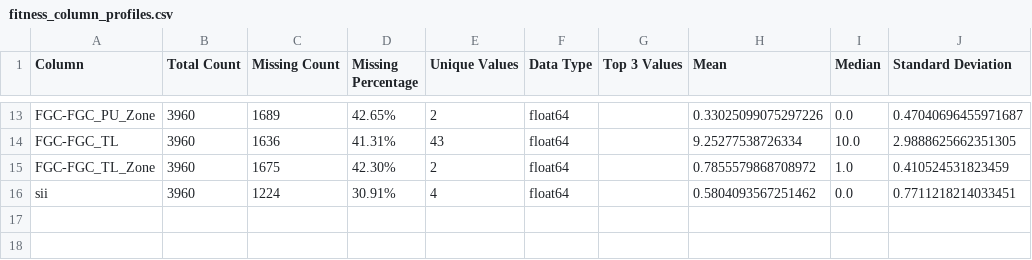
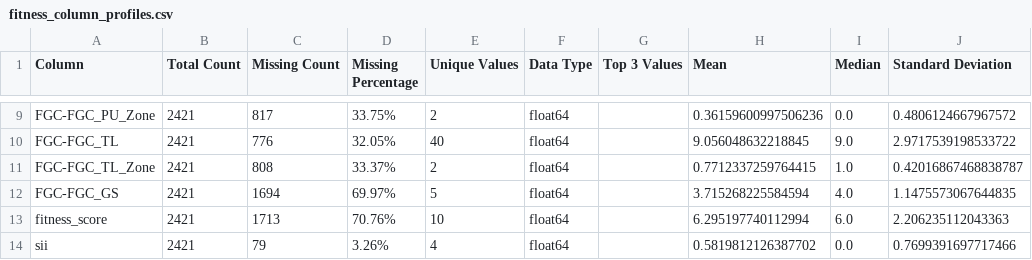
Before and after one commit to bonesclarke/Problematic-Internet-Use, a CSV file: analysis_output/fitness_column_profiles.csv, drawn as a sheet; only a part is shown, gaps mark what is left out; addresses are those after the commit; the diff covers the shown part only; the diff names each change by its address in the sheet, - before the commit and + after, or states it on an @@ line.

```diff
--- a/analysis_output/fitness_column_profiles.csv
+++ b/analysis_output/fitness_column_profiles.csv
-B9:B11 (Total Count): 3960
+B9:B11 (Total Count): 2421
-C9 (Missing Count): 1689
+C9 (Missing Count): 817
-D9 (Missing Percentage): 42.65%
+D9 (Missing Percentage): 33.75%
-H9 (Mean): 0.33025099075297226
+H9 (Mean): 0.36159600997506236
-J9 (Standard Deviation): 0.47040696455971687
+J9 (Standard Deviation): 0.4806124667967572
-C10 (Missing Count): 1636
+C10 (Missing Count): 776
-D10 (Missing Percentage): 41.31%
+D10 (Missing Percentage): 32.05%
-E10 (Unique Values): 43
+E10 (Unique Values): 40
-H10 (Mean): 9.25277538726334
+H10 (Mean): 9.056048632218845
-I10 (Median): 10.0
+I10 (Median): 9.0
-J10 (Standard Deviation): 2.9888625662351305
+J10 (Standard Deviation): 2.9717539198533722
-C11 (Missing Count): 1675
+C11 (Missing Count): 808
-D11 (Missing Percentage): 42.30%
+D11 (Missing Percentage): 33.37%
-H11 (Mean): 0.7855579868708972
+H11 (Mean): 0.7712337259764415
-J11 (Standard Deviation): 0.410524531823459
+J11 (Standard Deviation): 0.42016867468838787
+row 12: FGC-FGC_GS | 2421 | 1694 | 69.97% | 5 | float64 |  | 3.715268225584594 | 4.0 | 1.1475573067644835
+row 13: fitness_score | 2421 | 1713 | 70.76% | 10 | float64 |  | 6.295197740112994 | 6.0 | 2.206235112043363
-B14 (Total Count): 3960
+B14 (Total Count): 2421
-C14 (Missing Count): 1224
+C14 (Missing Count): 79
-D14 (Missing Percentage): 30.91%
+D14 (Missing Percentage): 3.26%
-H14 (Mean): 0.5804093567251462
+H14 (Mean): 0.5819812126387702
-J14 (Standard Deviation): 0.7711218214033451
+J14 (Standard Deviation): 0.7699391697717466
```
Also changed, not shown: 4 removed rows and 35 edited cells elsewhere in this file, analysis_output/physical_column_profiles.csv, output/test_data_imputed.csv, 33 other files.
